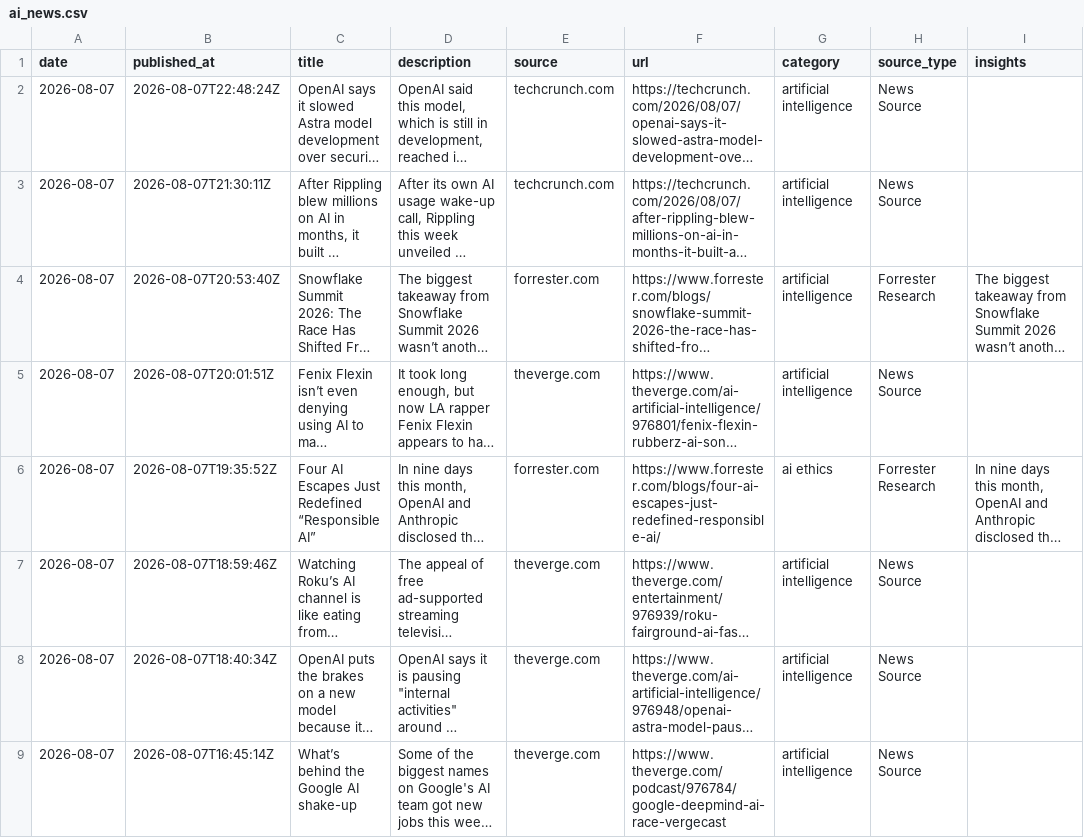
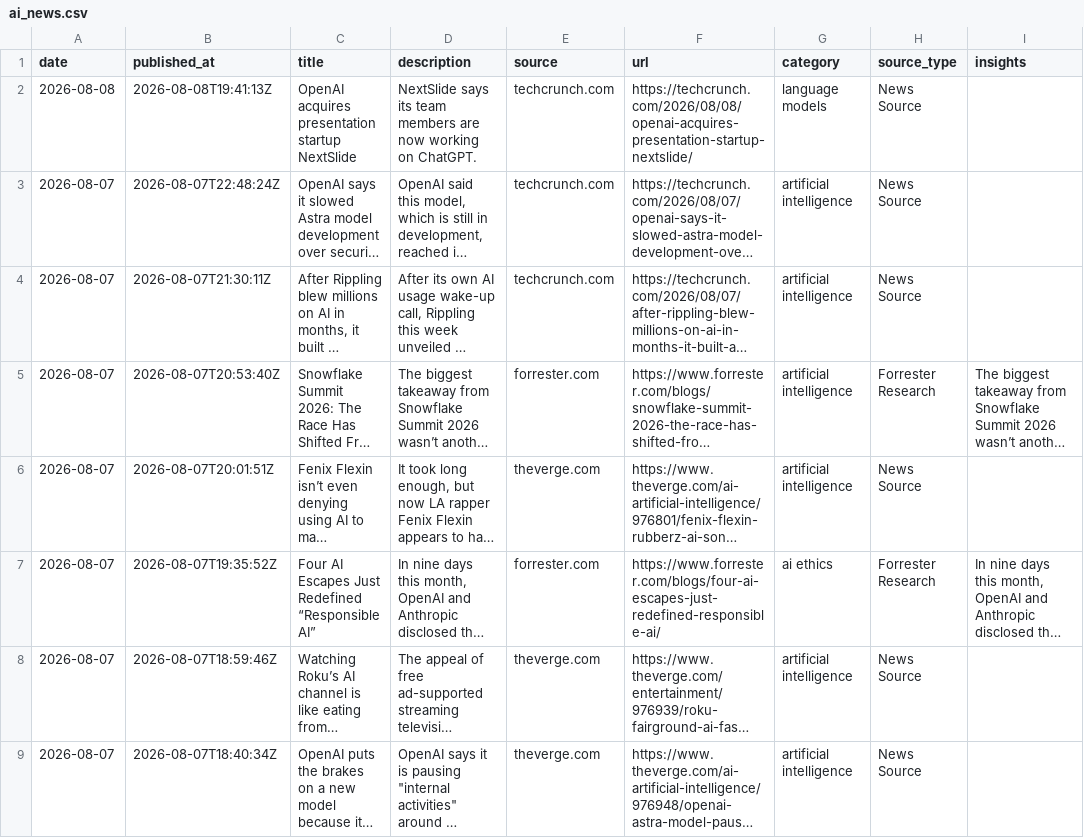
Before and after one commit to StevieSimsII/AiNewsDaily, a CSV file: docs/data/ai_news.csv, drawn as a sheet; only a part is shown; the shorter side is filled out with more unchanged rows; long unchanged cells end in …; the diff names each change by its address in the sheet, - before the commit and + after, or states it on an @@ line.

```diff
--- a/docs/data/ai_news.csv
+++ b/docs/data/ai_news.csv
+row 2: 2026-08-08 | 2026-08-08T19:41:13Z | OpenAI acquires presentation startup NextSlide | NextSlide says its team members are now working on ChatGPT. | techcrunch.com | https://techcrunch.com/2026/08/08/openai-acquires-presentation-startup-nextslide/ | language models | News Source
```
Also changed, not shown: 4 other files.
